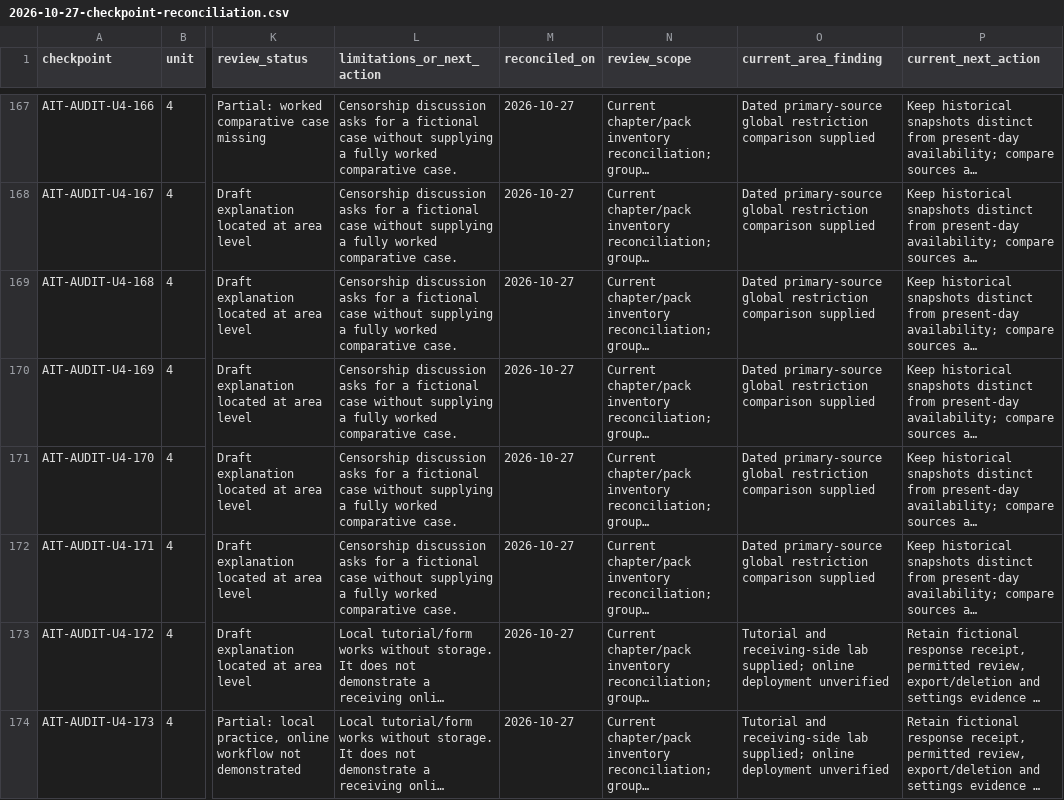
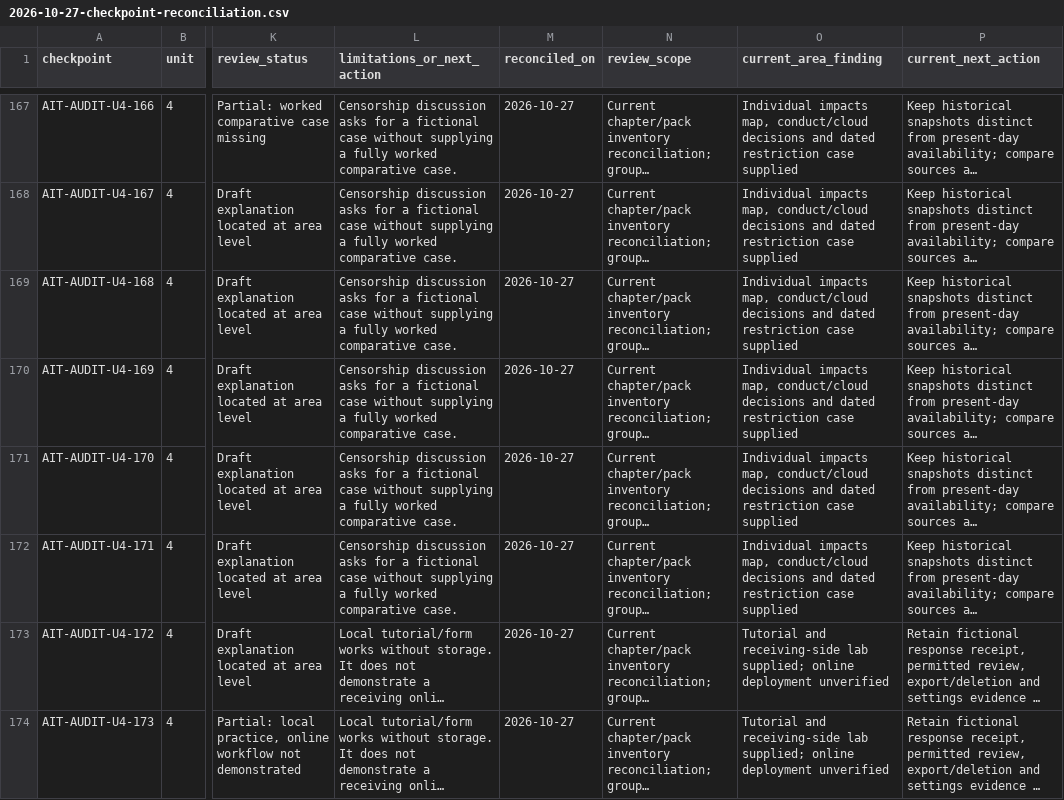
Before and after one commit to EdugenIO/ait-atar-textbook, a CSV file: audits/2026-10-27-checkpoint-reconciliation.csv, drawn as a sheet; only a part is shown, gaps mark what is left out; long unchanged cells end in …; the diff covers the shown part only; the diff names each change by its address in the sheet, - before the commit and + after, or states it on an @@ line.

```diff
--- a/audits/2026-10-27-checkpoint-reconciliation.csv
+++ b/audits/2026-10-27-checkpoint-reconciliation.csv
-O167:O172 (current_area_finding): Dated primary-source global restriction comparison supplied
+O167:O172 (current_area_finding): Individual impacts map, conduct/cloud decisions and dated restriction case supplied
```
Also changed, not shown: 27 edited cells elsewhere in this file, audits/2026-10-27-area-review.csv, 52 other files.
